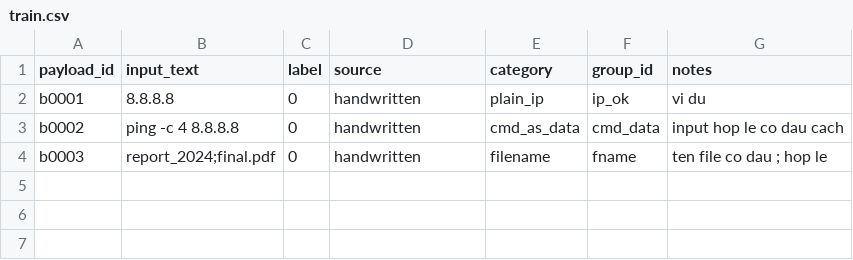
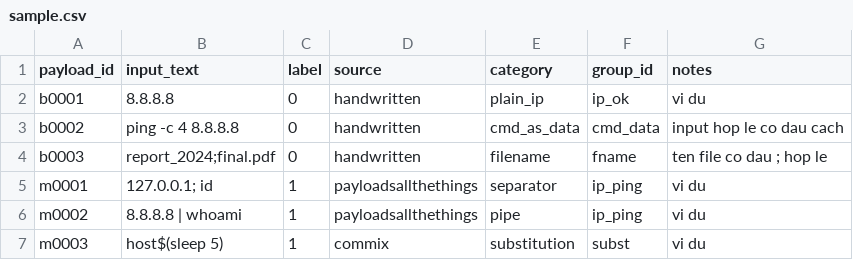
Before and after one commit to pathbezo26/NT213-Web_And_Application_Security, a CSV file: data/processed/sample.csv (was data/processed/train_test_split/train.csv), drawn as a sheet.

Commit message:
1.1: schema validator + sample.csv, bo file chia mau

```diff
--- a/data/processed/train_test_split/train.csv
+++ b/data/processed/sample.csv
@@ -4 +4,4 @@ b0002,ping -c 4 8.8.8.8,0,handwritten,cmd_as_data,cmd_data,input hop le co dau c
 b0003,report_2024;final.pdf,0,handwritten,filename,fname,ten file co dau ; hop le
+m0001,127.0.0.1; id,1,payloadsallthethings,separator,ip_ping,vi du
+m0002,8.8.8.8 | whoami,1,payloadsallthethings,pipe,ip_ping,vi du
+m0003,host$(sleep 5),1,commix,substitution,subst,vi du
```
Also changed, not shown: 3 other files.
